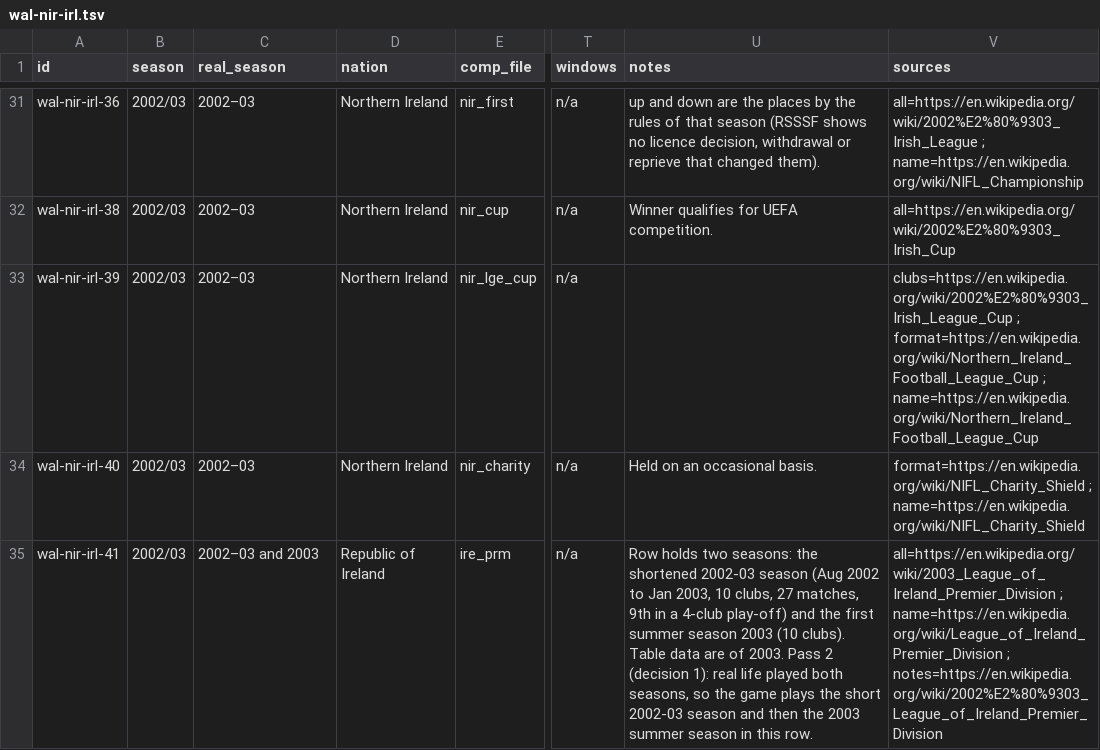
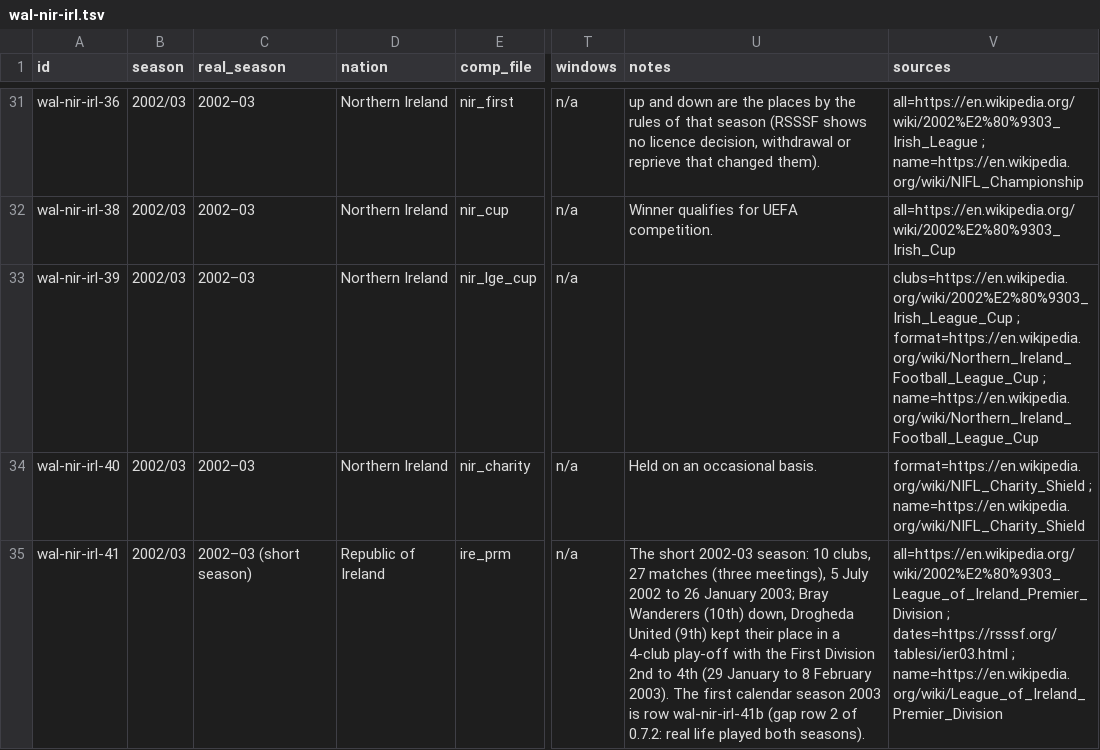
Before and after one commit to maxevans60/cm0102-bosman-edition, a TSV file: docs/research/rules-0.6.0/wal-nir-irl.tsv, drawn as a sheet; only a part is shown, gaps mark what is left out; the diff covers the shown part only; the diff names each change by its address in the sheet, - before the commit and + after, or states it on an @@ line.

```diff
--- a/docs/research/rules-0.6.0/wal-nir-irl.tsv
+++ b/docs/research/rules-0.6.0/wal-nir-irl.tsv
-C35 (real_season): 2002–03 and 2003
+C35 (real_season): 2002–03 (short season)
-U35 (notes): Row holds two seasons: the shortened 2002-03 season (Aug 2002 to Jan 2003, 10 clubs, 27 matches, 9th in a 4-club play-off) and the first summer season 2003 (10 clubs). Table data are of 2003. Pass 2 (decision 1): real life played both seasons, so the game plays the short 2002-03 season and then the 2003 summer season in this row.
+U35 (notes): The short 2002-03 season: 10 clubs, 27 matches (three meetings), 5 July 2002 to 26 January 2003; Bray Wanderers (10th) down, Drogheda United (9th) kept their place in a 4-club play-off with the First Division 2nd to 4th (29 January to 8 February 2003). The first calendar season 2003 is row wal-nir-irl-41b (gap row 2 of 0.7.2: real life played both seasons).
-V35 (sources): all=https://en.wikipedia.org/wiki/2003_League_of_Ireland_Premier_Division ; name=https://en.wikipedia.org/wiki/League_of_Ireland_Premier_Division ; notes=https://en.wikipedia.org/wiki/2002%E2%80%9303_League_of_Ireland_Premier_Division
+V35 (sources): all=https://en.wikipedia.org/wiki/2002%E2%80%9303_League_of_Ireland_Premier_Division ; dates=https://rsssf.org/tablesi/ier03.html ; name=https://en.wikipedia.org/wiki/League_of_Ireland_Premier_Division
```
Also changed, not shown: 2 added rows and 3 edited cells elsewhere in this file, docs/research/2026-10-18-league-rules-encoded.tsv, docs/research/2026-11-13-league-meetings.tsv, 6 other files.
